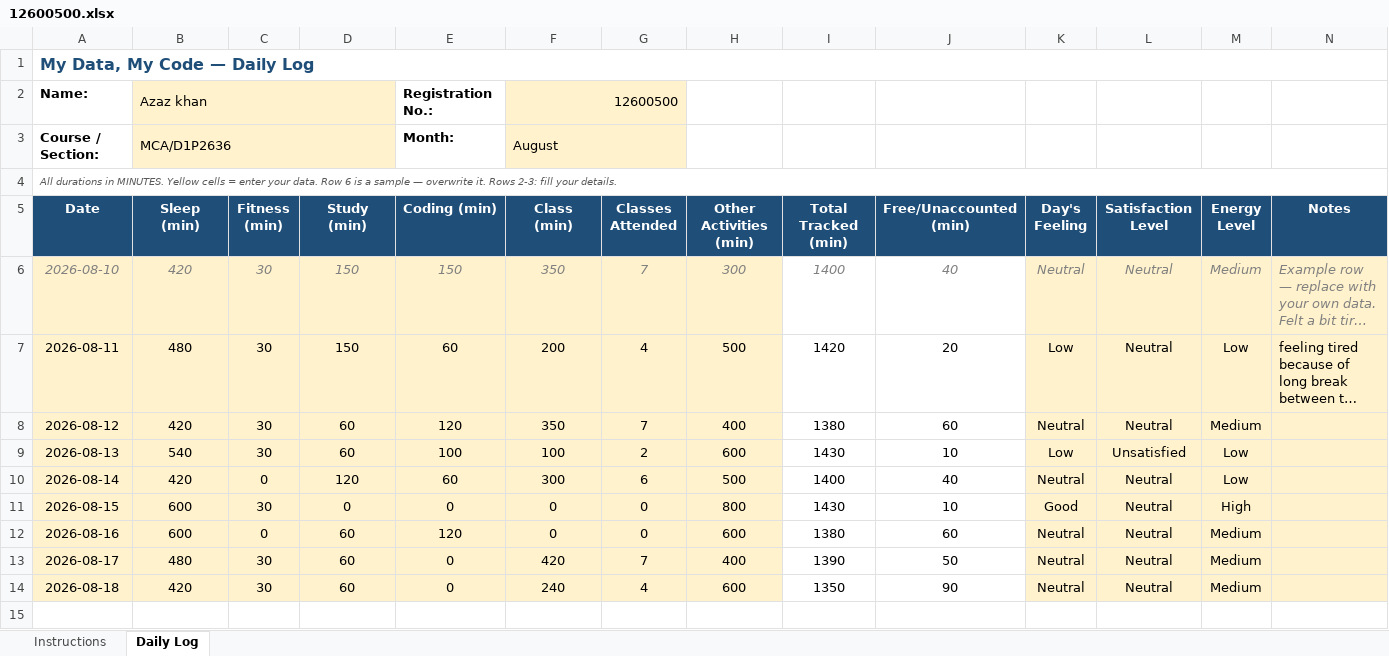
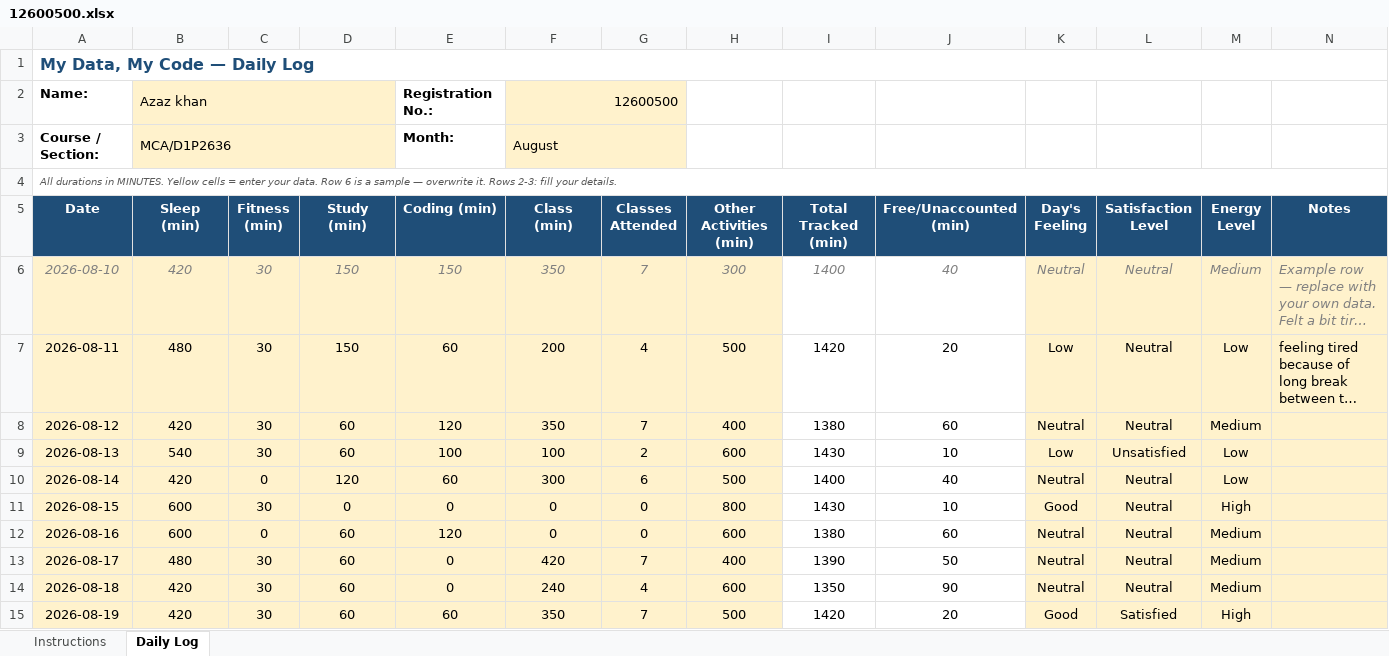
Before and after one commit to Ajaj0000/cap776, an Excel workbook: 12600500.xlsx, sheet Daily Log, drawn as a sheet; long unchanged cells end in …; values as stored, in another font and other column widths than the file's, no borders; conditional formats not drawn; the diff names each change by its address in the sheet, - before the commit and + after, or states it on an @@ line.

Commit message:
19-aug-2026

```diff
--- a/12600500.xlsx (sheet Daily Log)
+++ b/12600500.xlsx (sheet Daily Log)
+row 15: 2026-08-19 | 420 | 30 | 60 | 60 | 350 | 7 | 500 | 1420 | 20 | Good | Satisfied | High
```
